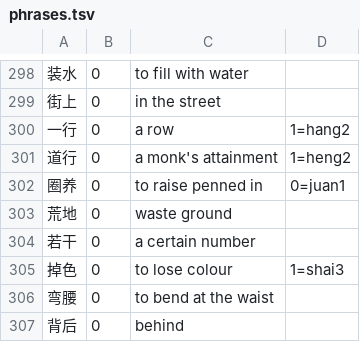
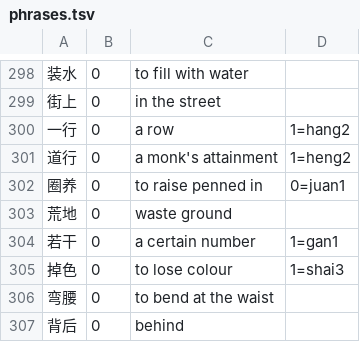
Before and after one commit to captainssingapura-hue/kranji, a TSV file: kranji-gloss/src/main/resources/kranji/gloss/phrases.tsv, drawn as a sheet; only a part is shown, gaps mark what is left out; the diff covers the shown part only.

```diff
--- a/kranji-gloss/src/main/resources/kranji/gloss/phrases.tsv
+++ b/kranji-gloss/src/main/resources/kranji/gloss/phrases.tsv
@@ -303,3 +303,3 @@
 荒地	0	waste ground	
-若干	0	a certain number	
+若干	0	a certain number	1=gan1
 掉色	0	to lose colour	1=shai3
```
Also changed, not shown: 35 added rows elsewhere in this file, kranji-gloss/src/main/resources/kranji/gloss/p025.tsv, kranji-gloss/src/main/resources/kranji/gloss/p036.tsv, 7 other files.
